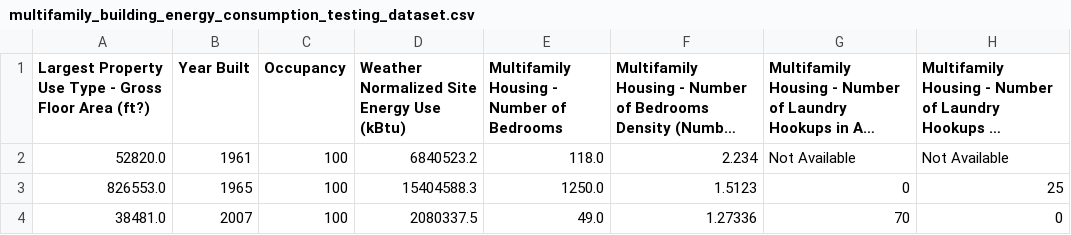
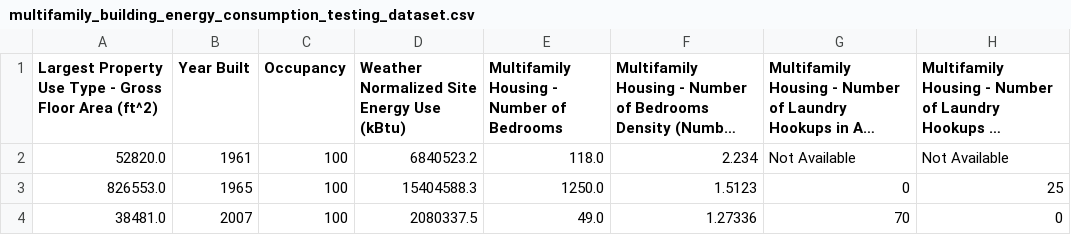
Before and after one commit to GRoldan200/PowerHack-Use-Case-2, a CSV file: multifamily_building_energy_consumption_testing_dataset.csv, drawn as a sheet; only a part is shown; long unchanged cells end in …; the diff names each change by its address in the sheet, - before the commit and + after, or states it on an @@ line.

```diff
--- a/multifamily_building_energy_consumption_testing_dataset.csv
+++ b/multifamily_building_energy_consumption_testing_dataset.csv
-A1: …Floor Area (ft?)
+A1: …Floor Area (ft^2)
```
Also changed, not shown: 2 other files.
